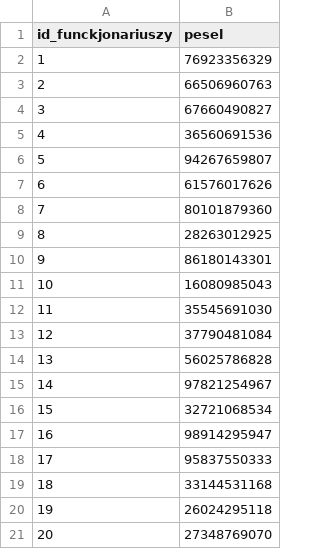
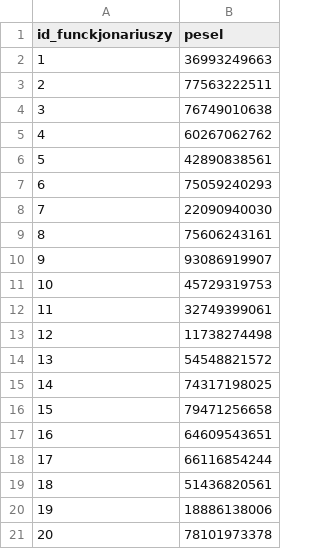
Before and after one commit to Drillllll/data-warehouse, a CSV file: dane/funkcjonariusze.csv, drawn as a sheet.

```diff
--- a/dane/funkcjonariusze.csv
+++ b/dane/funkcjonariusze.csv
@@ -1,21 +1,21 @@
 id_funckjonariuszy,pesel
-1,76923356329
-2,66506960763
-3,67660490827
-4,36560691536
-5,94267659807
-6,61576017626
-7,80101879360
-8,28263012925
-9,86180143301
-10,16080985043
-11,35545691030
-12,37790481084
-13,56025786828
-14,97821254967
-15,32721068534
-16,98914295947
-17,95837550333
-18,33144531168
-19,26024295118
-20,27348769070
+1,36993249663
+2,77563222511
+3,76749010638
+4,60267062762
+5,42890838561
+6,75059240293
+7,22090940030
+8,75606243161
+9,93086919907
+10,45729319753
+11,32749399061
+12,11738274498
+13,54548821572
+14,74317198025
+15,79471256658
+16,64609543651
+17,66116854244
+18,51436820561
+19,18886138006
+20,78101973378
```
Also changed, not shown: dane/osoby.csv, dane/uczestnicy.csv, 5 other files.
